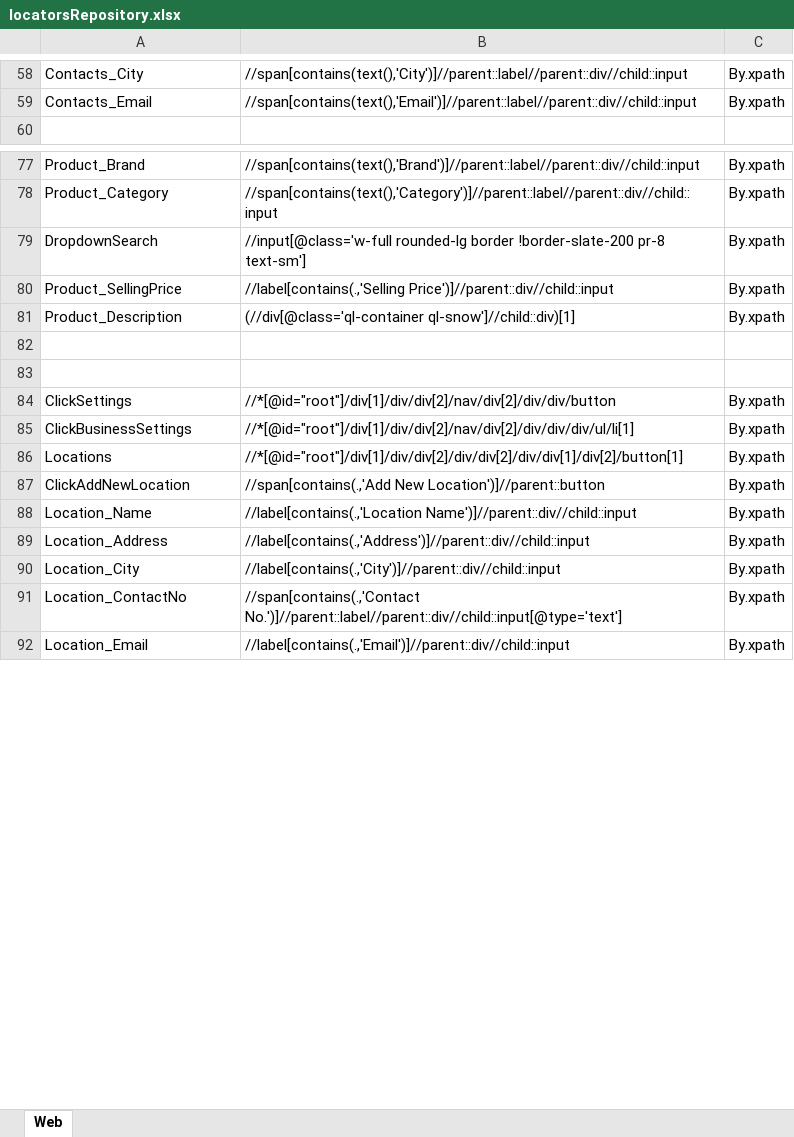
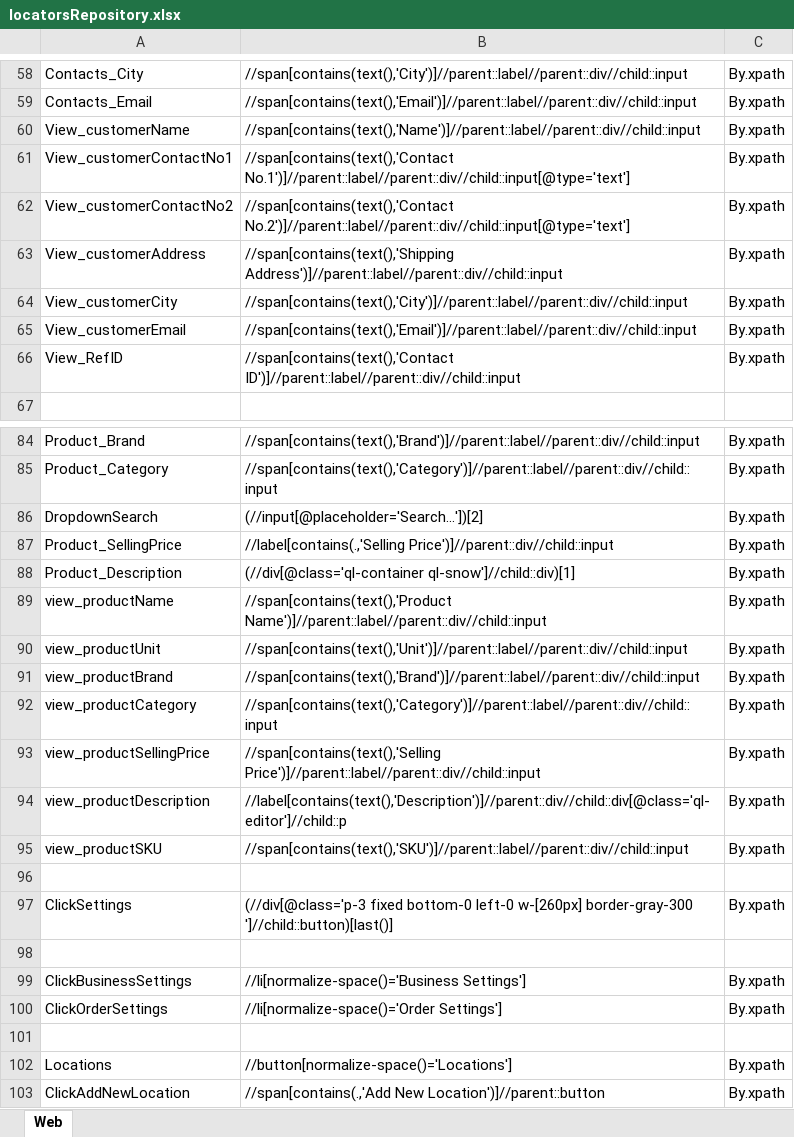
Before and after one commit to samindyauv/Order_Management_System_Automation, an Excel workbook: data/locatorsRepository.xlsx, sheet Web, drawn as a sheet; only a part is shown, gaps mark what is left out; the shorter side is filled out with more unchanged rows; values as stored, in another font and other column widths than the file's, no borders; removed rows and columns are numbered as before the commit, all else as after; the diff covers the shown part only; the diff names each change by its address in the sheet, - before the commit and + after, or states it on an @@ line.

```diff
--- a/data/locatorsRepository.xlsx (sheet Web)
+++ b/data/locatorsRepository.xlsx (sheet Web)
+row 60: View_customerName | //span[contains(text(),'Name')]//parent::label//parent::div//child::input | By.xpath
+row 61: View_customerContactNo1 | //span[contains(text(),'Contact No.1')]//parent::label//parent::div//child::input[@type='text'] | By.xpath
+row 62: View_customerContactNo2 | //span[contains(text(),'Contact No.2')]//parent::label//parent::div//child::input[@type='text'] | By.xpath
+row 63: View_customerAddress | //span[contains(text(),'Shipping Address')]//parent::label//parent::div//child::input | By.xpath
+row 64: View_customerCity | //span[contains(text(),'City')]//parent::label//parent::div//child::input | By.xpath
+row 65: View_customerEmail | //span[contains(text(),'Email')]//parent::label//parent::div//child::input | By.xpath
+row 66: View_RefID | //span[contains(text(),'Contact ID')]//parent::label//parent::div//child::input | By.xpath
-B86: //input[@class='w-full rounded-lg border !border-slate-200 pr-8 text-sm']
+B86: (//input[@placeholder='Search...'])[2]
+row 89: view_productName | //span[contains(text(),'Product Name')]//parent::label//parent::div//child::input | By.xpath
+row 90: view_productUnit | //span[contains(text(),'Unit')]//parent::label//parent::div//child::input | By.xpath
+row 91: view_productBrand | //span[contains(text(),'Brand')]//parent::label//parent::div//child::input | By.xpath
+row 92: view_productCategory | //span[contains(text(),'Category')]//parent::label//parent::div//child::input | By.xpath
+row 93: view_productSellingPrice | //span[contains(text(),'Selling Price')]//parent::label//parent::div//child::input | By.xpath
+row 94: view_productDescription | //label[contains(text(),'Description')]//parent::div//child::div[@class='ql-editor']//child::p | By.xpath
+row 95: view_productSKU | //span[contains(text(),'SKU')]//parent::label//parent::div//child::input | By.xpath
+row 97: ClickSettings | (//div[@class='p-3 fixed bottom-0 left-0 w-[260px] border-gray-300 ']//child::button)[last()] | By.xpath
-row 84: ClickSettings | //*[@id="root"]/div[1]/div/div[2]/nav/div[2]/div/div/button | By.xpath
-B99: //*[@id="root"]/div[1]/div/div[2]/nav/div[2]/div/div/div/ul/li[1]
+B99: //li[normalize-space()='Business Settings']
+row 100: ClickOrderSettings | //li[normalize-space()='Order Settings'] | By.xpath
+row 101: (empty)
-B102: //*[@id="root"]/div[1]/div/div[2]/div/div[2]/div/div[1]/div[2]/button[1]
+B102: //button[normalize-space()='Locations']
```
Also changed, not shown: 9 added rows and 4 edited cells elsewhere in this sheet, 15 other files.
